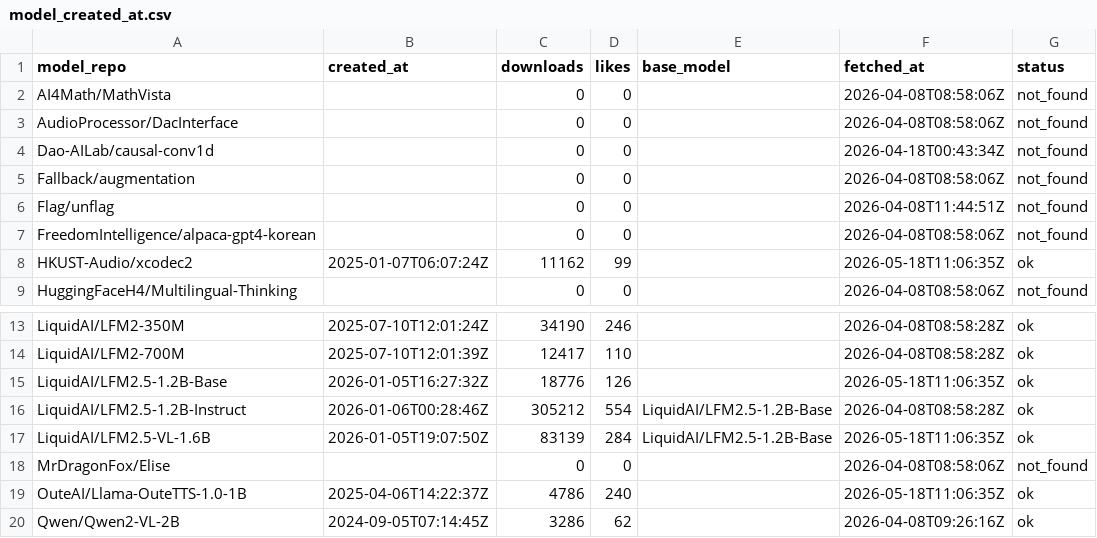
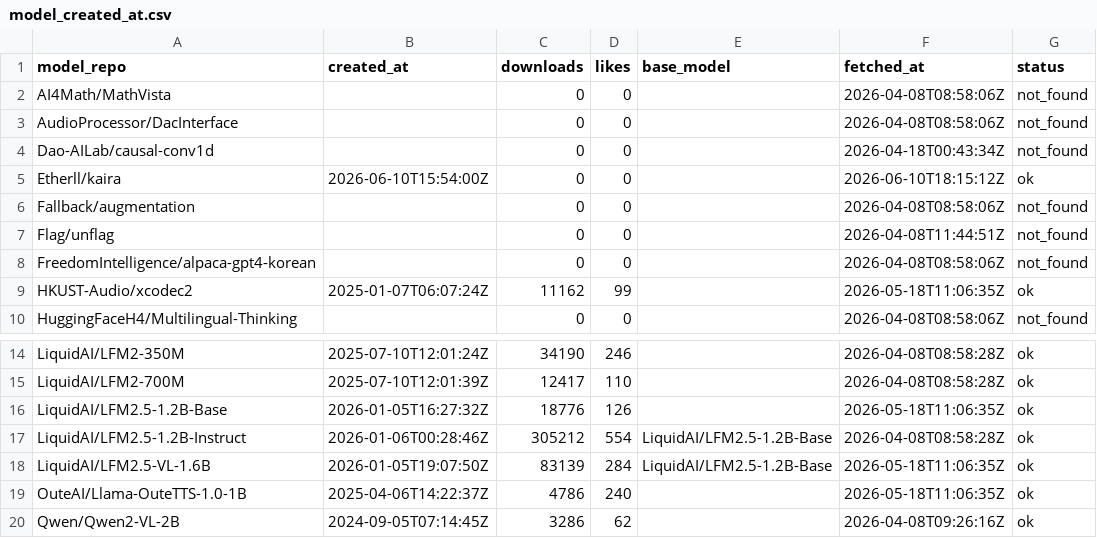
Before and after one commit to unslothai/notebooks, a CSV file: scripts/model_created_at.csv, drawn as a sheet; only a part is shown, gaps mark what is left out; removed rows and columns are numbered as before the commit, all else as after; the diff names each change by its address in the sheet, - before the commit and + after, or states it on an @@ line.

Commit message:
Switch dataset to Etherll/kaira and rename Elise (#286)
Replace dataset references from "MrDragonFox/Elise" to "Etherll/kaira" across molab scripts, notebooks, original templates, and python_scripts so code loads the new dataset. Update example/demo prompts to use the name "Kaira" (and adjust the `<giggles>` tag to `<giggle>` where applicable) for consistency. Also includes a minor metadata update to scripts/model_created_at.csv.

```diff
--- a/scripts/model_created_at.csv
+++ b/scripts/model_created_at.csv
+row 5: Etherll/kaira | 2026-06-10T15:54:00Z | 0 | 0 |  | 2026-06-10T18:15:12Z | ok
-row 18: MrDragonFox/Elise |  | 0 | 0 |  | 2026-04-08T08:58:06Z | not_found
```
Also changed, not shown: 56 other files.
